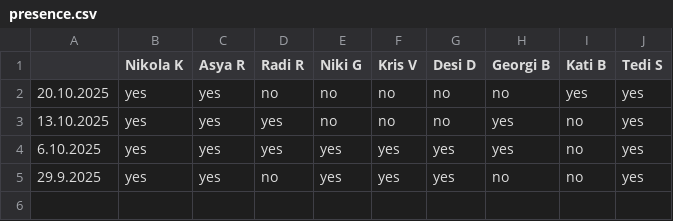
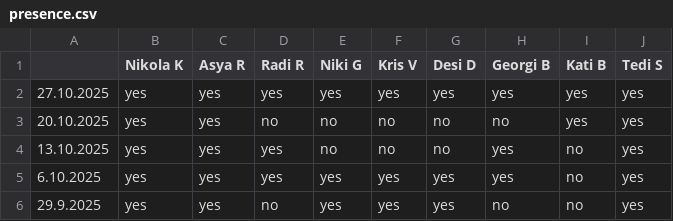
Before and after one commit to nikolakolev1/The-Big-Quiz.github.io, a CSV file: data/presence.csv, drawn as a sheet.

```diff
--- a/data/presence.csv
+++ b/data/presence.csv
@@ -1,2 +1,3 @@
 ,Nikola K,Asya R,Radi R,Niki G,Kris V,Desi D,Georgi B,Kati B,Tedi S
+27.10.2025,yes,yes,yes,yes,yes,yes,yes,yes,yes
 20.10.2025,yes,yes,no,no,no,no,no,yes,yes
```
Also changed, not shown: data/season-2025.csv, 13 other files.
